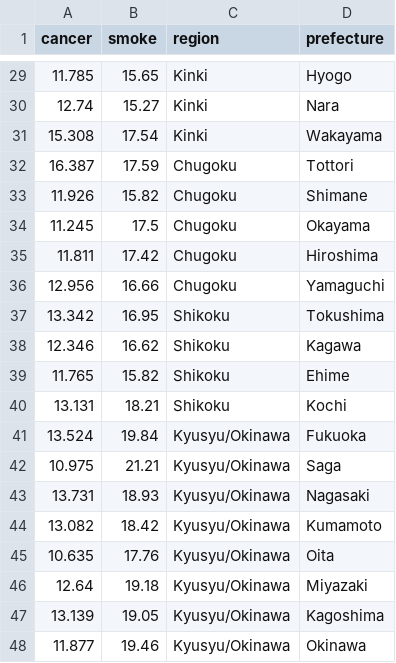
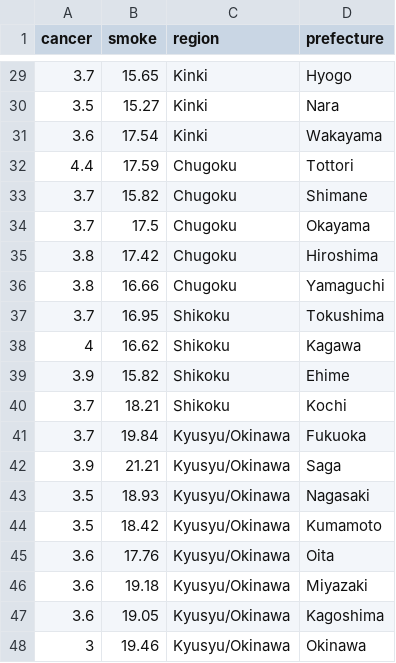
Before and after one commit to shiraishikakeru/InfoVis2022, a CSV file: FinalTask/data_final.csv, drawn as a sheet; only a part is shown, gaps mark what is left out; the diff covers the shown part only.

```diff
--- a/FinalTask/data_final.csv
+++ b/FinalTask/data_final.csv
@@ -29,20 +29,20 @@ cancer,smoke,region,prefecture,
-11.785,15.65,Kinki,Hyogo,
-12.74,15.27,Kinki,Nara,
-15.308,17.54,Kinki,Wakayama,
-16.387,17.59,Chugoku,Tottori,
-11.926,15.82,Chugoku,Shimane,
-11.245,17.5,Chugoku,Okayama,
-11.811,17.42,Chugoku,Hiroshima,
-12.956,16.66,Chugoku,Yamaguchi,
-13.342,16.95,Shikoku,Tokushima,
-12.346,16.62,Shikoku,Kagawa,
-11.765,15.82,Shikoku,Ehime,
-13.131,18.21,Shikoku,Kochi,
-13.524,19.84,Kyusyu/Okinawa,Fukuoka,
-10.975,21.21,Kyusyu/Okinawa,Saga,
-13.731,18.93,Kyusyu/Okinawa,Nagasaki,
-13.082,18.42,Kyusyu/Okinawa,Kumamoto,
-10.635,17.76,Kyusyu/Okinawa,Oita,
-12.64,19.18,Kyusyu/Okinawa,Miyazaki,
-13.139,19.05,Kyusyu/Okinawa,Kagoshima,
-11.877,19.46,Kyusyu/Okinawa,Okinawa,
+3.7,15.65,Kinki,Hyogo
+3.5,15.27,Kinki,Nara
+3.6,17.54,Kinki,Wakayama
+4.4,17.59,Chugoku,Tottori
+3.7,15.82,Chugoku,Shimane
+3.7,17.5,Chugoku,Okayama
+3.8,17.42,Chugoku,Hiroshima
+3.8,16.66,Chugoku,Yamaguchi
+3.7,16.95,Shikoku,Tokushima
+4,16.62,Shikoku,Kagawa
+3.9,15.82,Shikoku,Ehime
+3.7,18.21,Shikoku,Kochi
+3.7,19.84,Kyusyu/Okinawa,Fukuoka
+3.9,21.21,Kyusyu/Okinawa,Saga
+3.5,18.93,Kyusyu/Okinawa,Nagasaki
+3.5,18.42,Kyusyu/Okinawa,Kumamoto
+3.6,17.76,Kyusyu/Okinawa,Oita
+3.6,19.18,Kyusyu/Okinawa,Miyazaki
+3.6,19.05,Kyusyu/Okinawa,Kagoshima
+3,19.46,Kyusyu/Okinawa,Okinawa
```
Also changed, not shown: 27 edited cells elsewhere in this file.
